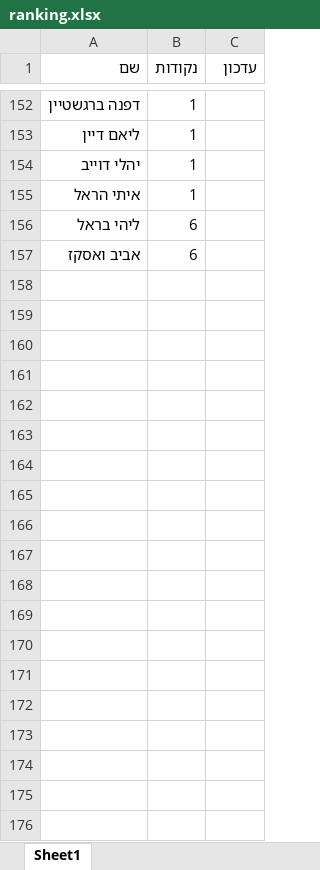
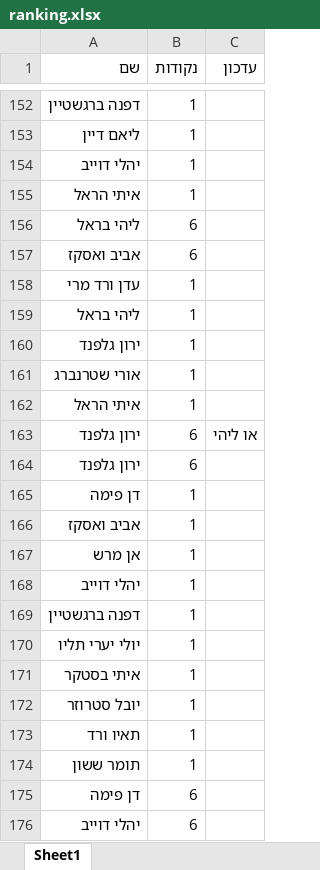
Before and after one commit to elayvered/SR-Team-challenge, an Excel workbook: ranking.xlsx, sheet Sheet1, drawn as a sheet; only a part is shown, gaps mark what is left out; values as stored, in another font and other column widths than the file's, no borders; the diff covers the shown part only; the diff names each change by its address in the sheet, - before the commit and + after, or states it on an @@ line.

Commit message:
Add files via upload

```diff
--- a/ranking.xlsx (sheet Sheet1)
+++ b/ranking.xlsx (sheet Sheet1)
+row 158: עדן ורד מרי | 1
+row 159: ליהי בראל | 1
+row 160: ירון גלפנד | 1
+row 161: אורי שטרנברג | 1
+row 162: איתי הראל | 1
+row 163: ירון גלפנד | 6 | או ליהי
+row 164: ירון גלפנד | 6
+row 165: דן פימה | 1
+row 166: אביב ואסקז | 1
+row 167: אן מרש | 1
+row 168: יהלי דוייב | 1
+row 169: דפנה ברגשטיין | 1
+row 170: יולי יערי תליו | 1
+row 171: איתי בסטקר | 1
+row 172: יובל סטרוזר | 1
+row 173: תאיו ורד | 1
+row 174: תומר ששון | 1
+row 175: דן פימה | 6
+row 176: יהלי דוייב | 6
```
Also changed, not shown: 39 added rows and 1 edited cell elsewhere in this sheet.
